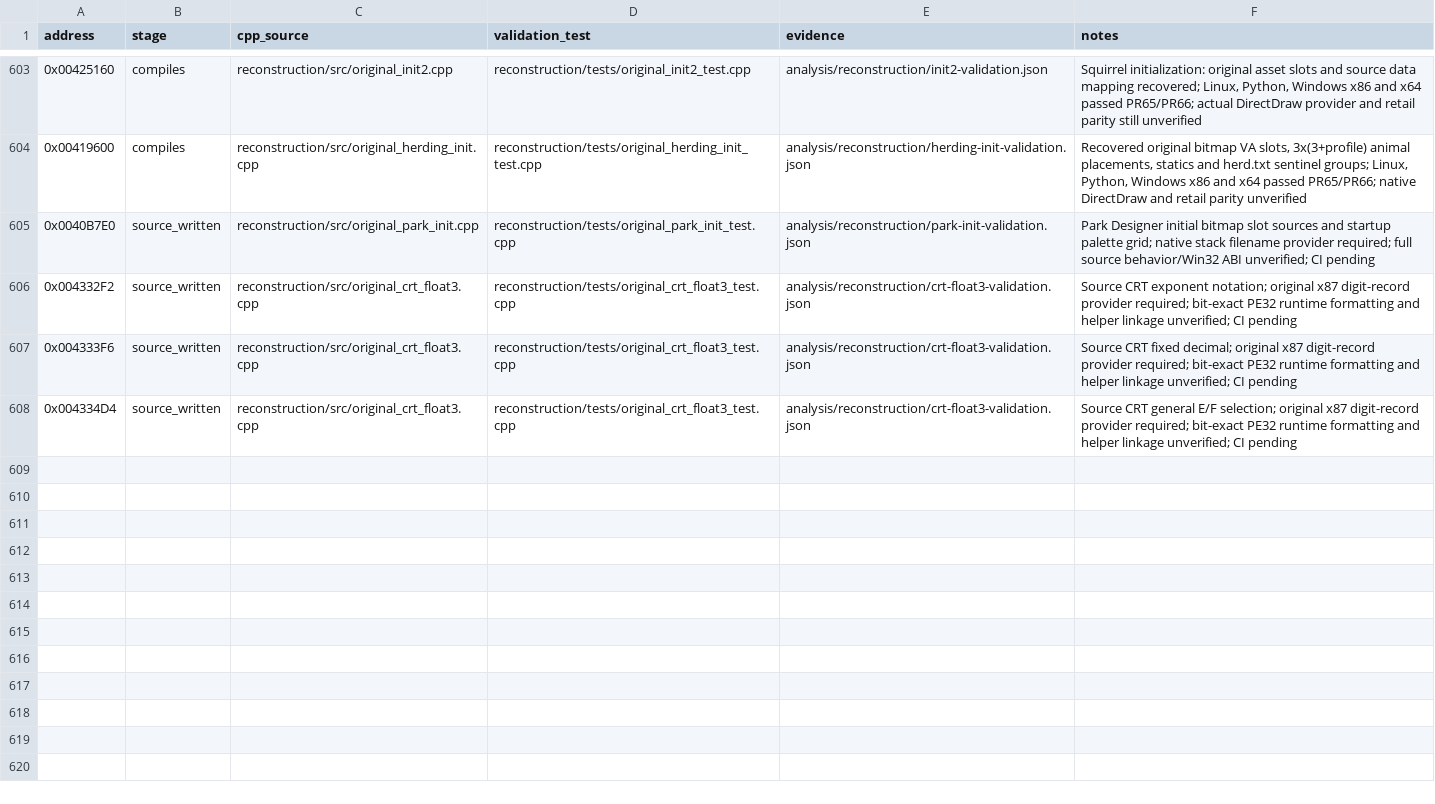
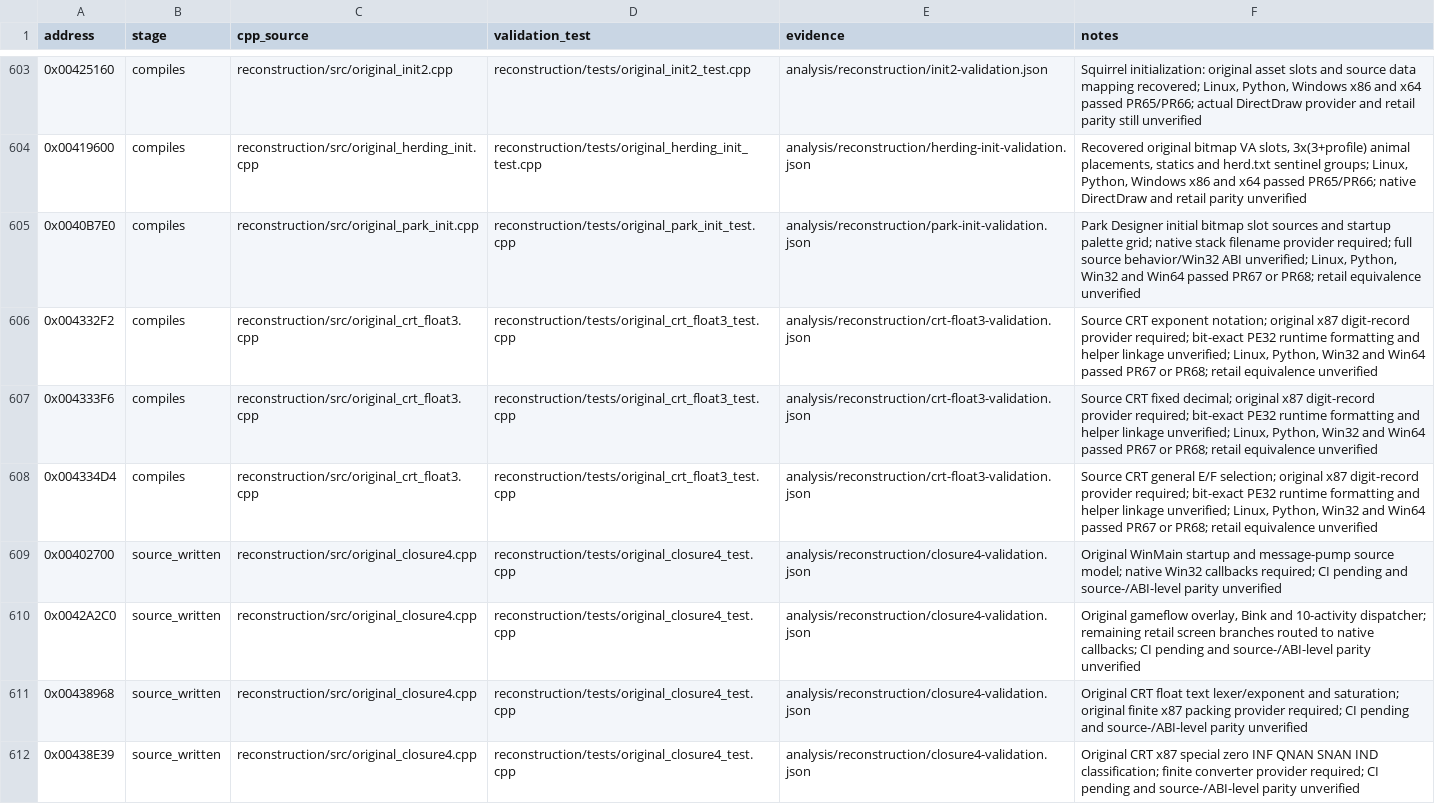
Before and after one commit to lizardpeter/btb-reverse, a CSV file: analysis/reconstruction/reviewed_functions.csv, drawn as a sheet; only a part is shown, gaps mark what is left out.

Commit message:
Promote PR67/68 validated functions; register four remaining source models

```diff
--- a/analysis/reconstruction/reviewed_functions.csv
+++ b/analysis/reconstruction/reviewed_functions.csv
@@ -604,5 +604,9 @@ address,stage,cpp_source,validation_test,evidence,notes
 0x00419600,compiles,reconstruction/src/original_herding_init.cpp,reconstruction/tests/original_herding_init_test.cpp,analysis/reconstruction/herding-init-validation.json,"Recovered original bitmap VA slots, 3x(3+profile) animal placements, statics and herd.txt sentinel groups; Linux, Python, Windows x86 and x64 passed PR65/PR66; native DirectDraw and retail parity unverified"
-0x0040B7E0,source_written,reconstruction/src/original_park_init.cpp,reconstruction/tests/original_park_init_test.cpp,analysis/reconstruction/park-init-validation.json,"Park Designer initial bitmap slot sources and startup palette grid; native stack filename provider required; full source behavior/Win32 ABI unverified; CI pending"
-0x004332F2,source_written,reconstruction/src/original_crt_float3.cpp,reconstruction/tests/original_crt_float3_test.cpp,analysis/reconstruction/crt-float3-validation.json,"Source CRT exponent notation; original x87 digit-record provider required; bit-exact PE32 runtime formatting and helper linkage unverified; CI pending"
-0x004333F6,source_written,reconstruction/src/original_crt_float3.cpp,reconstruction/tests/original_crt_float3_test.cpp,analysis/reconstruction/crt-float3-validation.json,"Source CRT fixed decimal; original x87 digit-record provider required; bit-exact PE32 runtime formatting and helper linkage unverified; CI pending"
-0x004334D4,source_written,reconstruction/src/original_crt_float3.cpp,reconstruction/tests/original_crt_float3_test.cpp,analysis/reconstruction/crt-float3-validation.json,"Source CRT general E/F selection; original x87 digit-record provider required; bit-exact PE32 runtime formatting and helper linkage unverified; CI pending"
+0x0040B7E0,compiles,reconstruction/src/original_park_init.cpp,reconstruction/tests/original_park_init_test.cpp,analysis/reconstruction/park-init-validation.json,"Park Designer initial bitmap slot sources and startup palette grid; native stack filename provider required; full source behavior/Win32 ABI unverified; Linux, Python, Win32 and Win64 passed PR67 or PR68; retail equivalence unverified"
+0x004332F2,compiles,reconstruction/src/original_crt_float3.cpp,reconstruction/tests/original_crt_float3_test.cpp,analysis/reconstruction/crt-float3-validation.json,"Source CRT exponent notation; original x87 digit-record provider required; bit-exact PE32 runtime formatting and helper linkage unverified; Linux, Python, Win32 and Win64 passed PR67 or PR68; retail equivalence unverified"
+0x004333F6,compiles,reconstruction/src/original_crt_float3.cpp,reconstruction/tests/original_crt_float3_test.cpp,analysis/reconstruction/crt-float3-validation.json,"Source CRT fixed decimal; original x87 digit-record provider required; bit-exact PE32 runtime formatting and helper linkage unverified; Linux, Python, Win32 and Win64 passed PR67 or PR68; retail equivalence unverified"
+0x004334D4,compiles,reconstruction/src/original_crt_float3.cpp,reconstruction/tests/original_crt_float3_test.cpp,analysis/reconstruction/crt-float3-validation.json,"Source CRT general E/F selection; original x87 digit-record provider required; bit-exact PE32 runtime formatting and helper linkage unverified; Linux, Python, Win32 and Win64 passed PR67 or PR68; retail equivalence unverified"
+0x00402700,source_written,reconstruction/src/original_closure4.cpp,reconstruction/tests/original_closure4_test.cpp,analysis/reconstruction/closure4-validation.json,"Original WinMain startup and message-pump source model; native Win32 callbacks required; CI pending and source-/ABI-level parity unverified"
+0x0042A2C0,source_written,reconstruction/src/original_closure4.cpp,reconstruction/tests/original_closure4_test.cpp,analysis/reconstruction/closure4-validation.json,"Original gameflow overlay, Bink and 10-activity dispatcher; remaining retail screen branches routed to native callbacks; CI pending and source-/ABI-level parity unverified"
+0x00438968,source_written,reconstruction/src/original_closure4.cpp,reconstruction/tests/original_closure4_test.cpp,analysis/reconstruction/closure4-validation.json,"Original CRT float text lexer/exponent and saturation; original finite x87 packing provider required; CI pending and source-/ABI-level parity unverified"
+0x00438E39,source_written,reconstruction/src/original_closure4.cpp,reconstruction/tests/original_closure4_test.cpp,analysis/reconstruction/closure4-validation.json,"Original CRT x87 special zero INF QNAN SNAN IND classification; finite converter provider required; CI pending and source-/ABI-level parity unverified"
```
